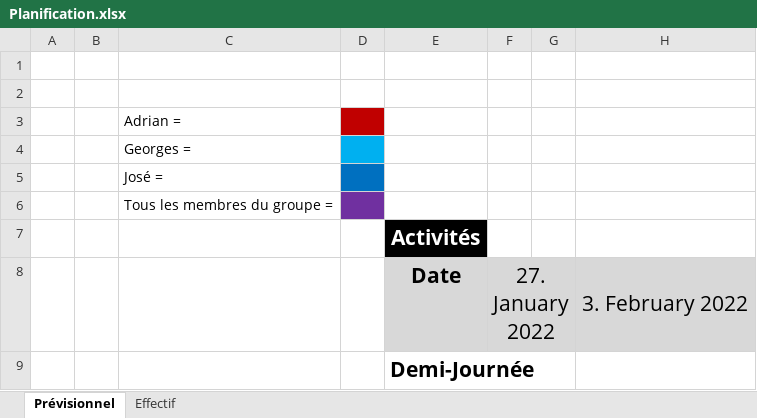
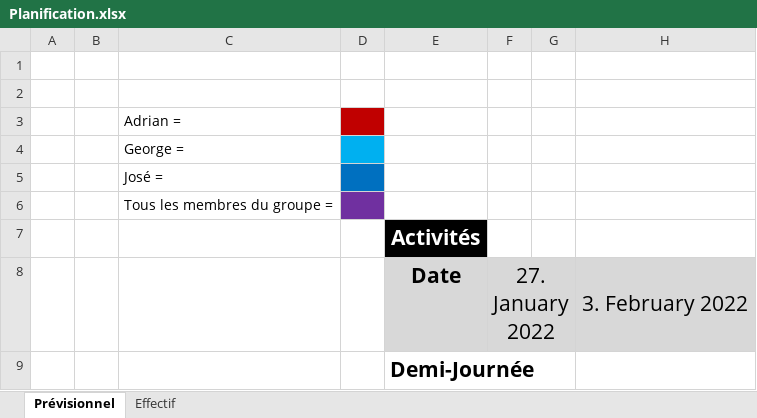
Before and after one commit to AdrianBmgrt/GameAdvice, an Excel workbook: planning/Planification.xlsx, sheet Prévisionnel, drawn as a sheet; only a part is shown; values as stored, in another font and other column widths than the file's, no borders; the diff names each change by its address in the sheet, - before the commit and + after, or states it on an @@ line.

Commit message:
Update Planification.xlsx

```diff
--- a/planning/Planification.xlsx (sheet Prévisionnel)
+++ b/planning/Planification.xlsx (sheet Prévisionnel)
-C4: Georges =
+C4: George =
```
